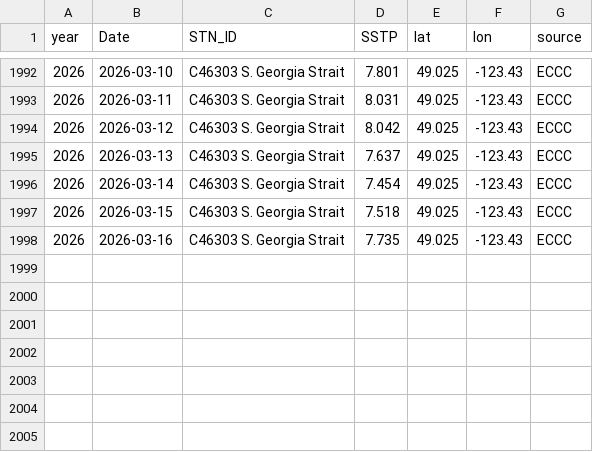
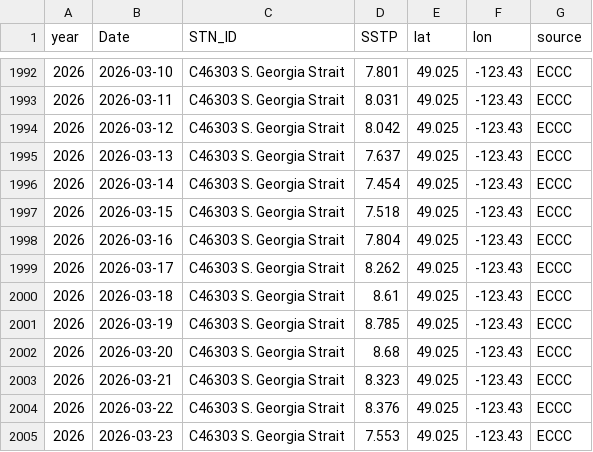
Before and after one commit to IOS-OSD-DPG/Pacific_SST_Monitoring, a CSV file: data/buoy_ST_daily/ECCC_Buoy_ST_Daily_Avg_C46303_S_Georgia_Strait.csv, drawn as a sheet; only a part is shown, gaps mark what is left out.

```diff
--- a/data/buoy_ST_daily/ECCC_Buoy_ST_Daily_Avg_C46303_S_Georgia_Strait.csv
+++ b/data/buoy_ST_daily/ECCC_Buoy_ST_Daily_Avg_C46303_S_Georgia_Strait.csv
@@ -1997,2 +1997,9 @@
 2026,2026-03-15,"C46303 S. Georgia Strait",7.518,49.025,-123.43,"ECCC"
-2026,2026-03-16,"C46303 S. Georgia Strait",7.735,49.025,-123.43,"ECCC"
+2026,2026-03-16,"C46303 S. Georgia Strait",7.804,49.025,-123.43,"ECCC"
+2026,2026-03-17,"C46303 S. Georgia Strait",8.262,49.025,-123.43,"ECCC"
+2026,2026-03-18,"C46303 S. Georgia Strait",8.61,49.025,-123.43,"ECCC"
+2026,2026-03-19,"C46303 S. Georgia Strait",8.785,49.025,-123.43,"ECCC"
+2026,2026-03-20,"C46303 S. Georgia Strait",8.68,49.025,-123.43,"ECCC"
+2026,2026-03-21,"C46303 S. Georgia Strait",8.323,49.025,-123.43,"ECCC"
+2026,2026-03-22,"C46303 S. Georgia Strait",8.376,49.025,-123.43,"ECCC"
+2026,2026-03-23,"C46303 S. Georgia Strait",7.553,49.025,-123.43,"ECCC"
```
Also changed, not shown: data/buoy_ST_daily/ECCC_Buoy_ST_Daily_Avg_C46145_Central_Dixon_Entrance.csv, data/buoy_ST_daily/ECCC_Buoy_ST_Daily_Avg_C46185_S_Hecate_Strait.csv, 41 other files.
